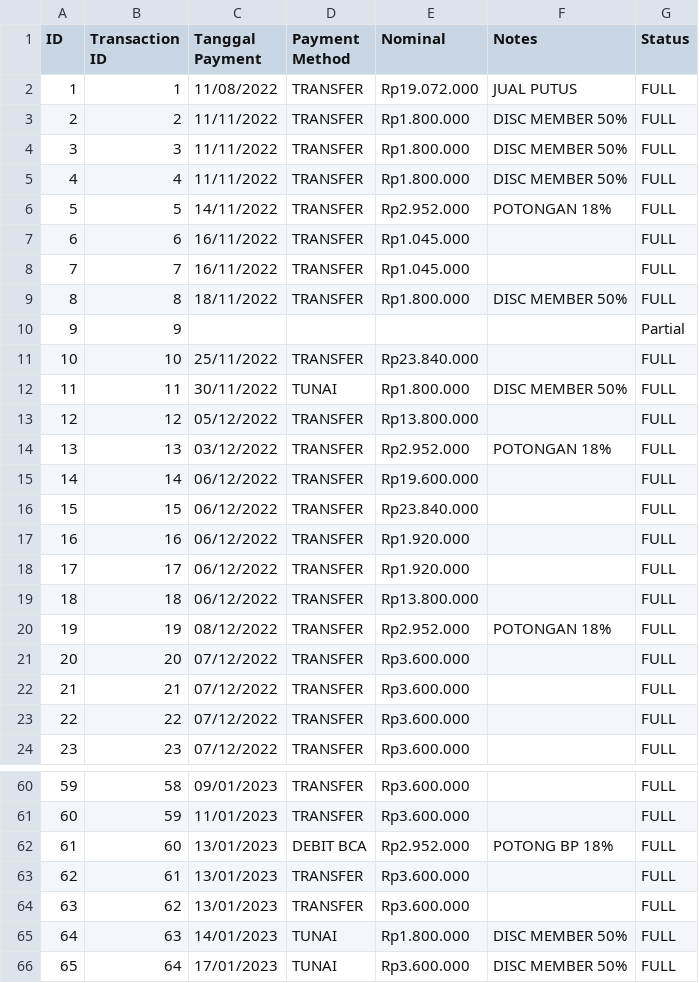
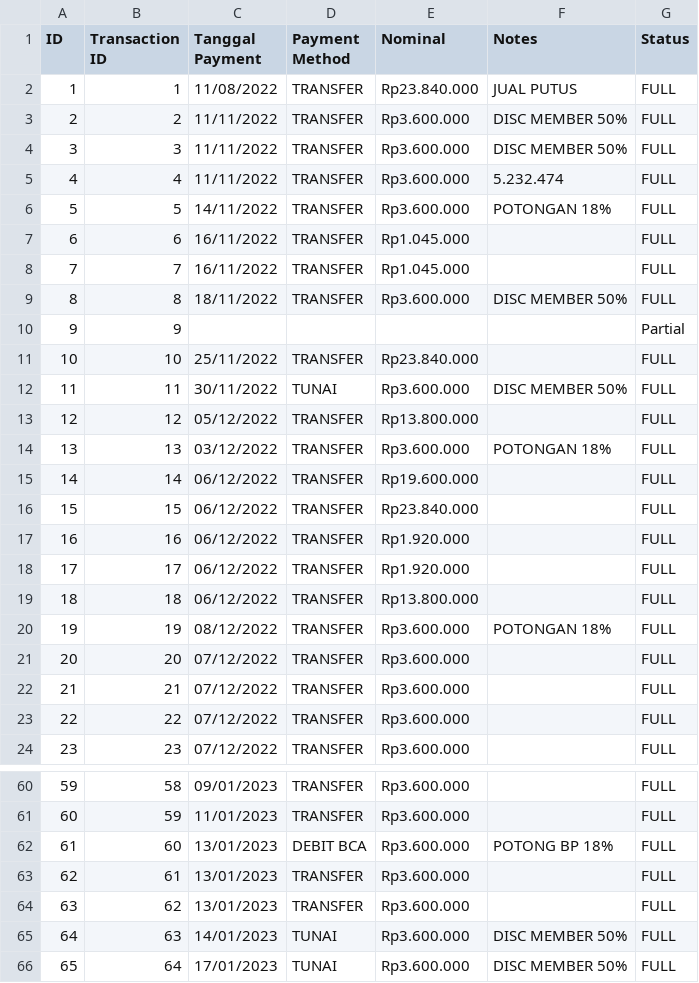
Before and after one commit to fauzanajipray/waters-mlm, a CSV file: storage/app/sample/payment.csv, drawn as a sheet; only a part is shown, gaps mark what is left out; the diff covers the shown part only.

Commit message:
Fix csv payment in nominal

```diff
--- a/storage/app/sample/payment.csv
+++ b/storage/app/sample/payment.csv
@@ -1,15 +1,15 @@
 ID,Transaction ID,Tanggal Payment,Payment Method,Nominal,Notes,Status
-1,1,11/08/2022,TRANSFER,Rp19.072.000 ,JUAL PUTUS,FULL
-2,2,11/11/2022,TRANSFER,Rp1.800.000 ,DISC MEMBER 50%,FULL
-3,3,11/11/2022,TRANSFER,Rp1.800.000 ,DISC MEMBER 50%,FULL
-4,4,11/11/2022,TRANSFER,Rp1.800.000 ,DISC MEMBER 50%,FULL
-5,5,14/11/2022,TRANSFER,Rp2.952.000 ,POTONGAN 18%,FULL
+1,1,11/08/2022,TRANSFER,Rp23.840.000 ,JUAL PUTUS,FULL
+2,2,11/11/2022,TRANSFER,Rp3.600.000 ,DISC MEMBER 50%,FULL
+3,3,11/11/2022,TRANSFER,Rp3.600.000 ,DISC MEMBER 50%,FULL
+4,4,11/11/2022,TRANSFER,Rp3.600.000 ,5.232.474,FULL
+5,5,14/11/2022,TRANSFER,Rp3.600.000 ,POTONGAN 18%,FULL
 6,6,16/11/2022,TRANSFER,Rp1.045.000 ,,FULL
 7,7,16/11/2022,TRANSFER,Rp1.045.000 ,,FULL
-8,8,18/11/2022,TRANSFER,Rp1.800.000 ,DISC MEMBER 50%,FULL
+8,8,18/11/2022,TRANSFER,Rp3.600.000 ,DISC MEMBER 50%,FULL
 9,9,,,,,Partial
 10,10,25/11/2022,TRANSFER,Rp23.840.000 ,,FULL
-11,11,30/11/2022,TUNAI,Rp1.800.000 ,DISC MEMBER 50%,FULL
+11,11,30/11/2022,TUNAI,Rp3.600.000 ,DISC MEMBER 50%,FULL
 12,12,05/12/2022,TRANSFER,Rp13.800.000 ,,FULL
-13,13,03/12/2022,TRANSFER,Rp2.952.000 ,POTONGAN 18%,FULL
+13,13,03/12/2022,TRANSFER,Rp3.600.000 ,POTONGAN 18%,FULL
 14,14,06/12/2022,TRANSFER,Rp19.600.000 ,,FULL
@@ -19,3 +19,3 @@ ID,Transaction ID,Tanggal Payment,Payment Method,Nominal,Notes,Status
 18,18,06/12/2022,TRANSFER,Rp13.800.000 ,,FULL
-19,19,08/12/2022,TRANSFER,Rp2.952.000 ,POTONGAN 18%,FULL
+19,19,08/12/2022,TRANSFER,Rp3.600.000 ,POTONGAN 18%,FULL
 20,20,07/12/2022,TRANSFER,Rp3.600.000 ,,FULL
@@ -61,6 +61,6 @@ ID,Transaction ID,Tanggal Payment,Payment Method,Nominal,Notes,Status
 60,59,11/01/2023,TRANSFER,Rp3.600.000 ,,FULL
-61,60,13/01/2023,DEBIT BCA,Rp2.952.000 ,POTONG BP 18%,FULL
+61,60,13/01/2023,DEBIT BCA,Rp3.600.000 ,POTONG BP 18%,FULL
 62,61,13/01/2023,TRANSFER,Rp3.600.000 ,,FULL
 63,62,13/01/2023,TRANSFER,Rp3.600.000 ,,FULL
-64,63,14/01/2023,TUNAI,Rp1.800.000 ,DISC MEMBER 50%,FULL
+64,63,14/01/2023,TUNAI,Rp3.600.000 ,DISC MEMBER 50%,FULL
 65,64,17/01/2023,TUNAI,Rp3.600.000 ,DISC MEMBER 50%,FULL
```
Also changed, not shown: 8 edited cells elsewhere in this file.
